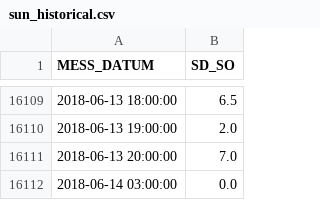
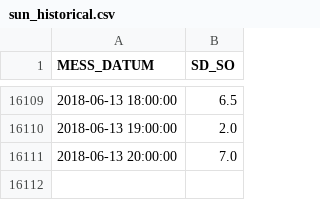
Before and after one commit to fwentzel/Strompreisprognose, a CSV file: Data/sun_historical.csv, drawn as a sheet; only a part is shown, gaps mark what is left out.

```diff
--- a/Data/sun_historical.csv
+++ b/Data/sun_historical.csv
@@ -16111,2 +16111 @@ MESS_DATUM,SD_SO
 2018-06-13 20:00:00,7.0
-2018-06-14 03:00:00,0.0
```
Also changed, not shown: Data/air_temperature_historical.csv, Data/wind_historical.csv, 3 other files.
